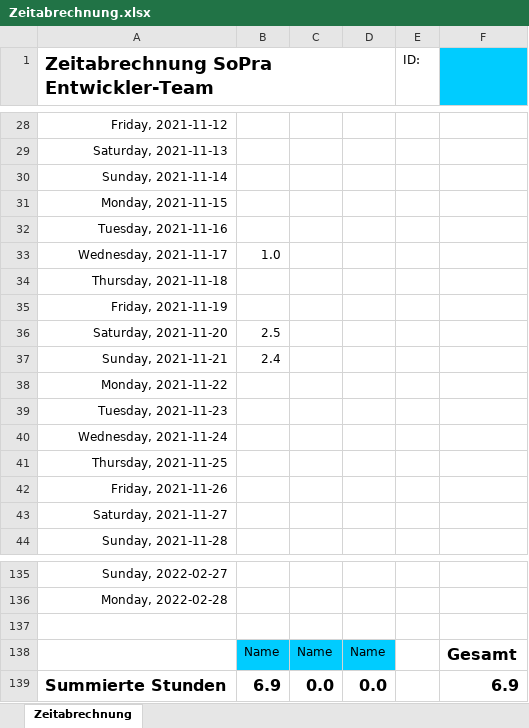
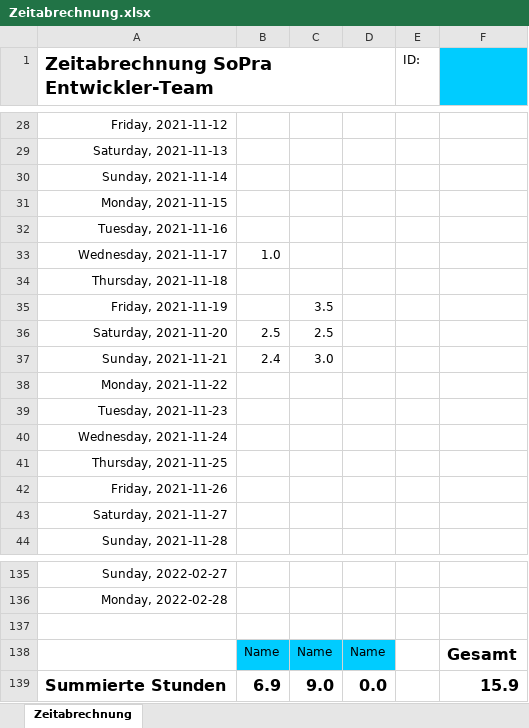
Before and after one commit to lorddort/SoPra-WS21, an Excel workbook: doc/Zeitabrechnung.xlsx, sheet Zeitabrechnung, drawn as a sheet; only a part is shown, gaps mark what is left out; values as stored, in another font and other column widths than the file's, no borders; the diff names each change by its address in the sheet, - before the commit and + after, or states it on an @@ line.

Commit message:
update Zeitabrechnung

```diff
--- a/doc/Zeitabrechnung.xlsx (sheet Zeitabrechnung)
+++ b/doc/Zeitabrechnung.xlsx (sheet Zeitabrechnung)
-C35: (empty)
+C35: 3.5
-C36: (empty)
+C36: 2.5
-C37: (empty)
+C37: 3.0
-C139: 0.0
+C139: 9.0
-F139: 6.9
+F139: 15.9
```
